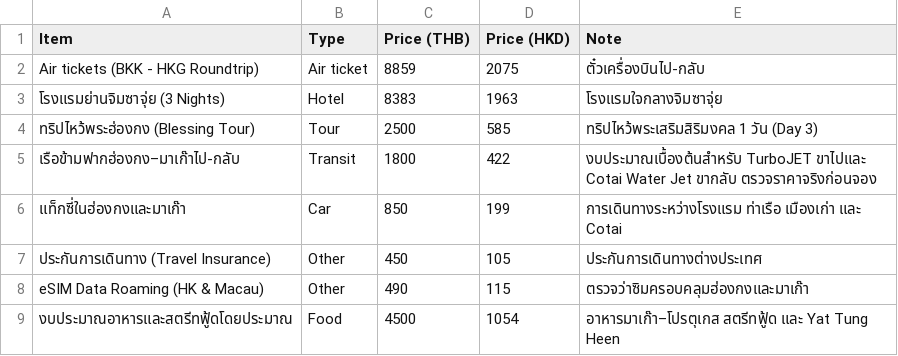
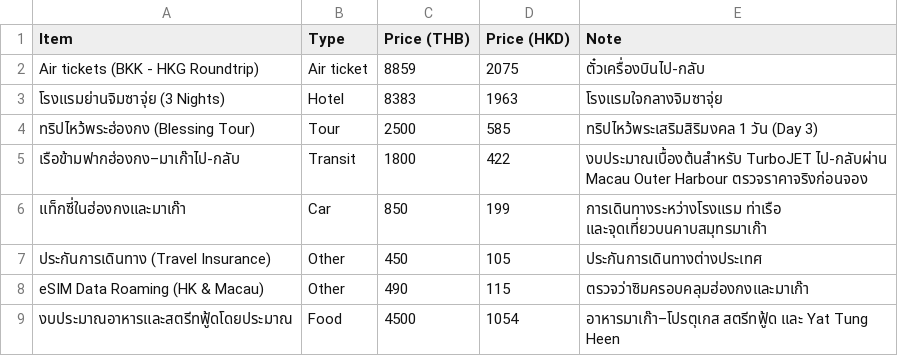
Before and after one commit to asamaliammukda-ux/hongkong2026, a CSV file: data/budget.csv, drawn as a sheet.

```diff
--- a/data/budget.csv
+++ b/data/budget.csv
@@ -4,4 +4,4 @@ Air tickets (BKK - HKG Roundtrip),Air ticket,8859,2075,ตั๋วเครื
 ทริปไหว้พระฮ่องกง (Blessing Tour),Tour,2500,585,ทริปไหว้พระเสริมสิริมงคล 1 วัน (Day 3)
-เรือข้ามฟากฮ่องกง–มาเก๊าไป-กลับ,Transit,1800,422,งบประมาณเบื้องต้นสำหรับ TurboJET ขาไปและ Cotai Water Jet ขากลับ ตรวจราคาจริงก่อนจอง
-แท็กซี่ในฮ่องกงและมาเก๊า,Car,850,199,การเดินทางระหว่างโรงแรม ท่าเรือ เมืองเก่า และ Cotai
+เรือข้ามฟากฮ่องกง–มาเก๊าไป-กลับ,Transit,1800,422,งบประมาณเบื้องต้นสำหรับ TurboJET ไป-กลับผ่าน Macau Outer Harbour ตรวจราคาจริงก่อนจอง
+แท็กซี่ในฮ่องกงและมาเก๊า,Car,850,199,การเดินทางระหว่างโรงแรม ท่าเรือ และจุดเที่ยวบนคาบสมุทรมาเก๊า
 ประกันการเดินทาง (Travel Insurance),Other,450,105,ประกันการเดินทางต่างประเทศ
```
Also changed, not shown: data/itinerary.csv, data/restaurants.csv, 5 other files.
